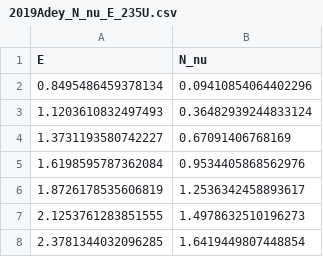
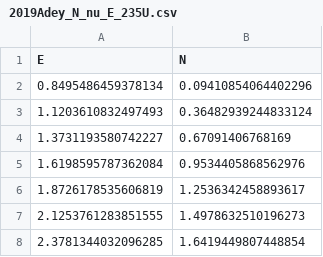
Before and after one commit to dehpour/Reactor-Antineutrino-Flux-Analysis, a CSV file: db/2019Adey_N_nu_E_235U.csv, drawn as a sheet; only a part is shown.

Commit message:
Enter

```diff
--- a/db/2019Adey_N_nu_E_235U.csv
+++ b/db/2019Adey_N_nu_E_235U.csv
@@ -1,2 +1,2 @@
-E, N_nu
+E, N
 0.8495486459378134, 0.09410854064402296
```
